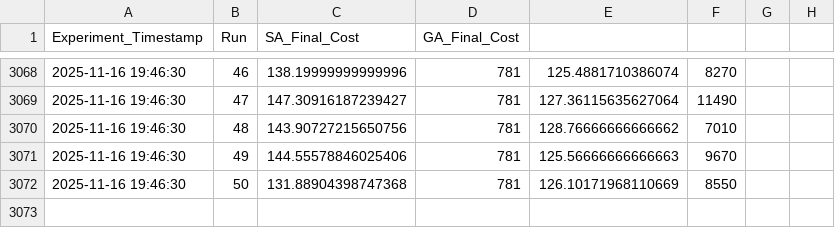
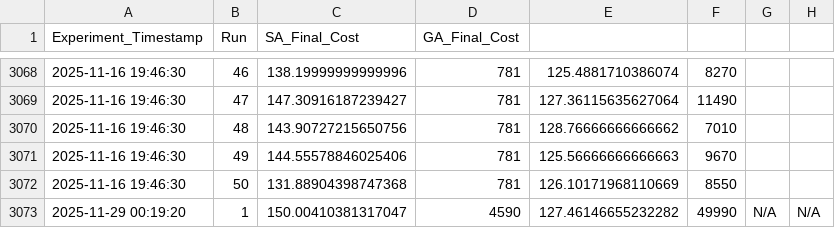
Before and after one commit to GasserAli/AIMP, a CSV file: experiment_raw_data_log.csv, drawn as a sheet; only a part is shown, gaps mark what is left out; the diff names each change by its address in the sheet, - before the commit and + after, or states it on an @@ line.

```diff
--- a/experiment_raw_data_log.csv
+++ b/experiment_raw_data_log.csv
+row 3073: 2025-11-29 00:19:20 | 1 | 150.00410381317047 | 4590 | 127.46146655232282 | 49990 | N/A | N/A
```
Also changed, not shown: experiment_summary_log.csv, 2 other files.
